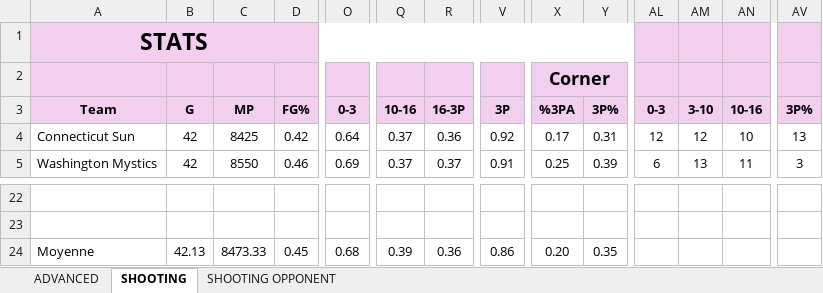
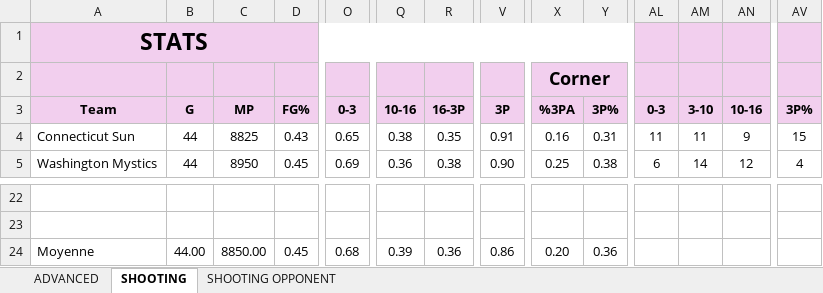
Before and after one commit to clementvg-create/WNBA_STATS_TEAM, an Excel workbook: STATS_TEAM_2026.xlsx, sheet SHOOTING, drawn as a sheet; only a part is shown, gaps mark what is left out; values as stored, in another font and other column widths than the file's, no borders; the diff covers the shown part only; the diff names each change by its address in the sheet, - before the commit and + after, or states it on an @@ line.

```diff
--- a/STATS_TEAM_2026.xlsx (sheet SHOOTING)
+++ b/STATS_TEAM_2026.xlsx (sheet SHOOTING)
-B4:B5: 42
+B4:B5: 44
-C4: 8425
+C4: 8825
-D4: 0.42
+D4: 0.43
-O4: 0.64
+O4: 0.65
-Q4: 0.37
+Q4: 0.38
-R4: 0.36
+R4: 0.35
-V4: 0.92
+V4: 0.91
-X4: 0.17
+X4: 0.16
-AL4: 12
+AL4: 11
-AM4: 12
+AM4: 11
-AN4: 10
+AN4: 9
-AV4: 13
+AV4: 15
-C5: 8550
+C5: 8950
-D5: 0.46
+D5: 0.45
-Q5: 0.37
+Q5: 0.36
-R5: 0.37
+R5: 0.38
-V5: 0.91
+V5: 0.90
-Y5: 0.39
+Y5: 0.38
-AM5: 13
+AM5: 14
-AN5: 11
+AN5: 12
-AV5: 3
+AV5: 4
-B24: 42.13
+B24: 44.00
-C24: 8473.33
+C24: 8850.00
-Y24: 0.35
+Y24: 0.36
```
Also changed, not shown: 2 added rows, 2 removed rows and 126 edited cells elsewhere in this sheet, sheet ADVANCED, sheet SHOOTING OPPONENT, formulas that keep their value.
